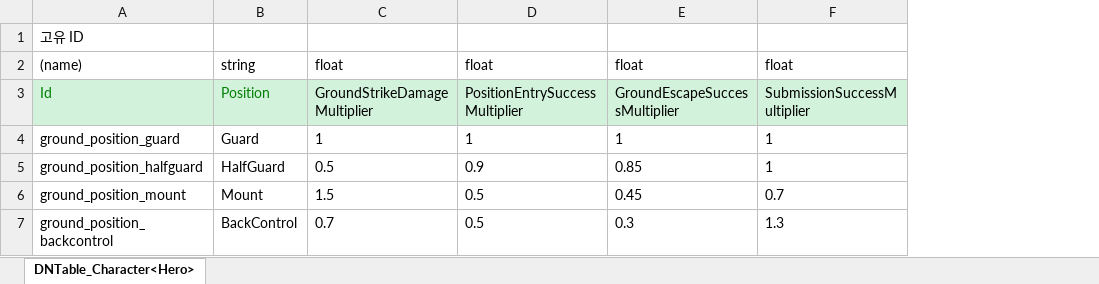
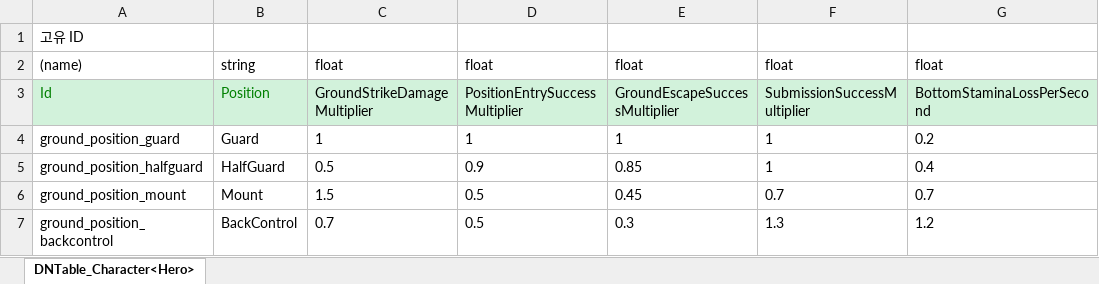
Before and after one commit to chocopiehunter/Boxing_or_Idle, an Excel workbook: JsonConverter/ExcelFiles/GroundPositionData.xlsx, sheet DNTable_Character<Hero>, drawn as a sheet; values as stored, in another font and other column widths than the file's, no borders; the diff names each change by its address in the sheet, - before the commit and + after, or states it on an @@ line.

```diff
--- a/JsonConverter/ExcelFiles/GroundPositionData.xlsx (sheet DNTable_Character<Hero>)
+++ b/JsonConverter/ExcelFiles/GroundPositionData.xlsx (sheet DNTable_Character<Hero>)
+column G, rows 2-7: float | BottomStaminaLossPerSecond | 0.2 | 0.4 | 0.7 | 1.2
```
Also changed, not shown: 2 other files.
